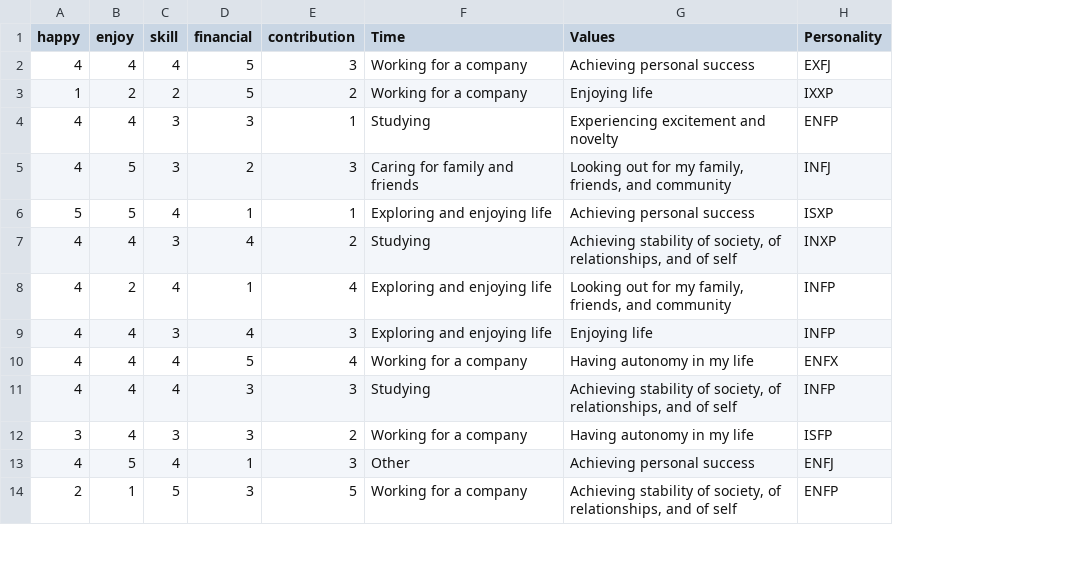
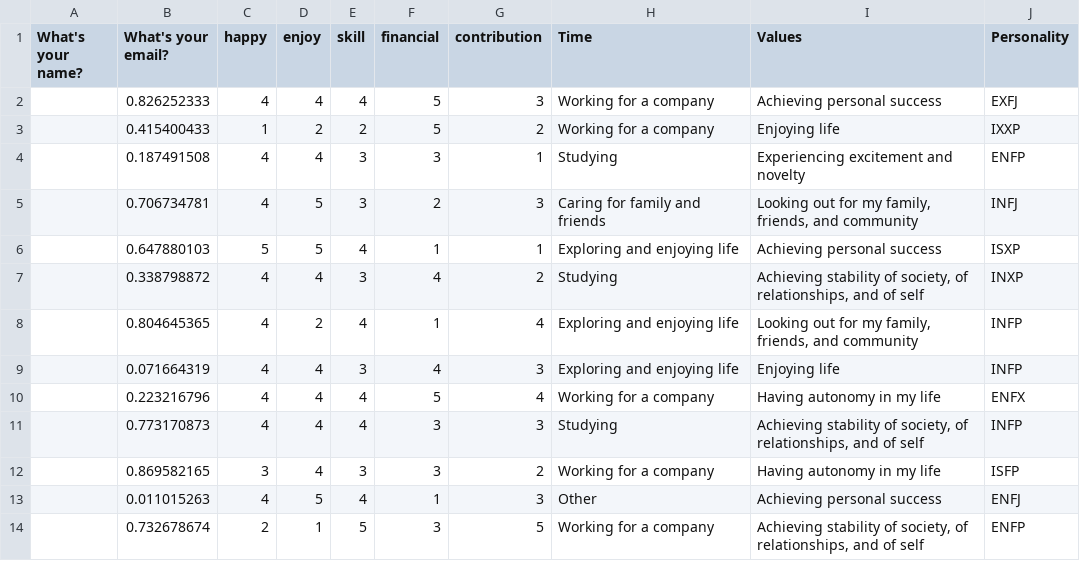
Before and after one commit to shiro-community/shiro-community.github.io, a CSV file: types.csv, drawn as a sheet; only a part is shown; the diff names each change by its address in the sheet, - before the commit and + after, or states it on an @@ line.

```diff
--- a/types.csv
+++ b/types.csv
+column A (What's your name?), empty
+column B (What's your email?), rows 2-14: 0.826252333 | 0.415400433 | 0.187491508 | 0.706734781 | 0.647880103 | 0.338798872 | 0.804645365 | 0.071664319 | 0.223216796 | 0.773170873 | 0.869582165 | 0.011015263 | 0.732678674
```
Also changed, not shown: ikigai.csv, personality.csv, 10 other files.
